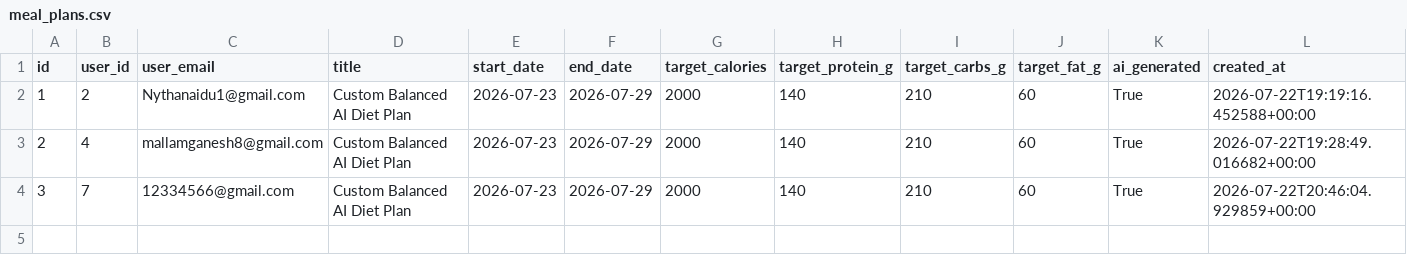
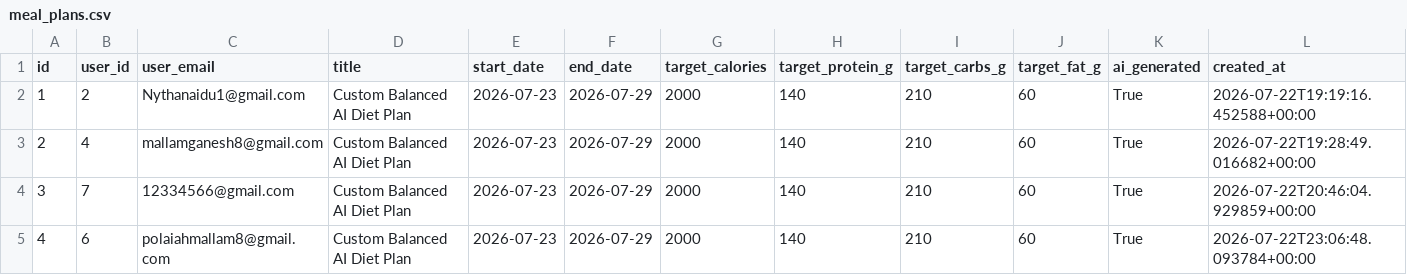
Before and after one commit to Nithyanaidu23/AI-DIET-BALANCE, a CSV file: backend/exports/meal_plans.csv, drawn as a sheet; only a part is shown; rows hold the shown columns only; the diff names each change by its address in the sheet, - before the commit and + after, or states it on an @@ line.

```diff
--- a/backend/exports/meal_plans.csv
+++ b/backend/exports/meal_plans.csv
+row 5: 4 | 6 | polaiahmallam8@gmail.com | Custom Balanced AI Diet Plan | 2026-07-23 | 2026-07-29 | 2000 | 140 | 210 | 60 | True | 2026-07-22T23:06:48.093784+00:00
```
Also changed, not shown: backend/exports/activity_logs.csv, backend/exports/events.csv, 20 other files.
